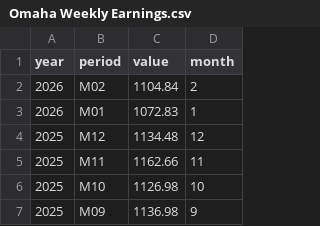
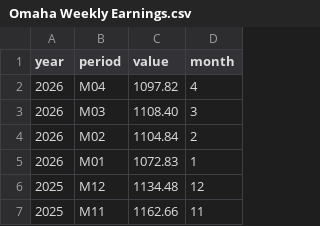
Before and after one commit to surajpoudel-Omaha/econ8320-semesterProject, a CSV file: src/data/Omaha Weekly Earnings.csv, drawn as a sheet; only a part is shown; the shorter side is filled out with more unchanged rows; the diff names each change by its address in the sheet, - before the commit and + after, or states it on an @@ line.

```diff
--- a/src/data/Omaha Weekly Earnings.csv
+++ b/src/data/Omaha Weekly Earnings.csv
+row 2: 2026 | M04 | 1097.82 | 4
+row 3: 2026 | M03 | 1108.40 | 3
```
Also changed, not shown: src/data/Nonfarm Workers.csv, src/data/Omaha Weekly Hours.csv, 1 other file.
